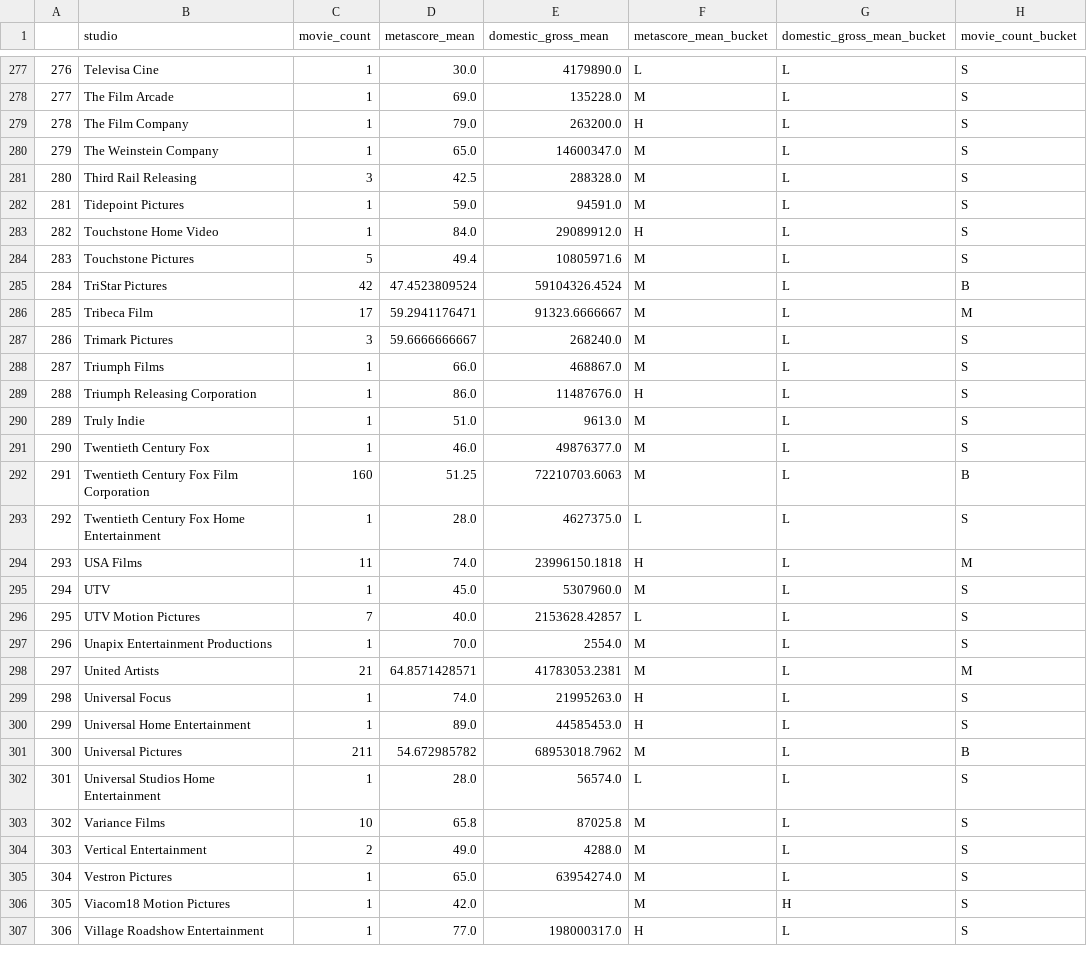
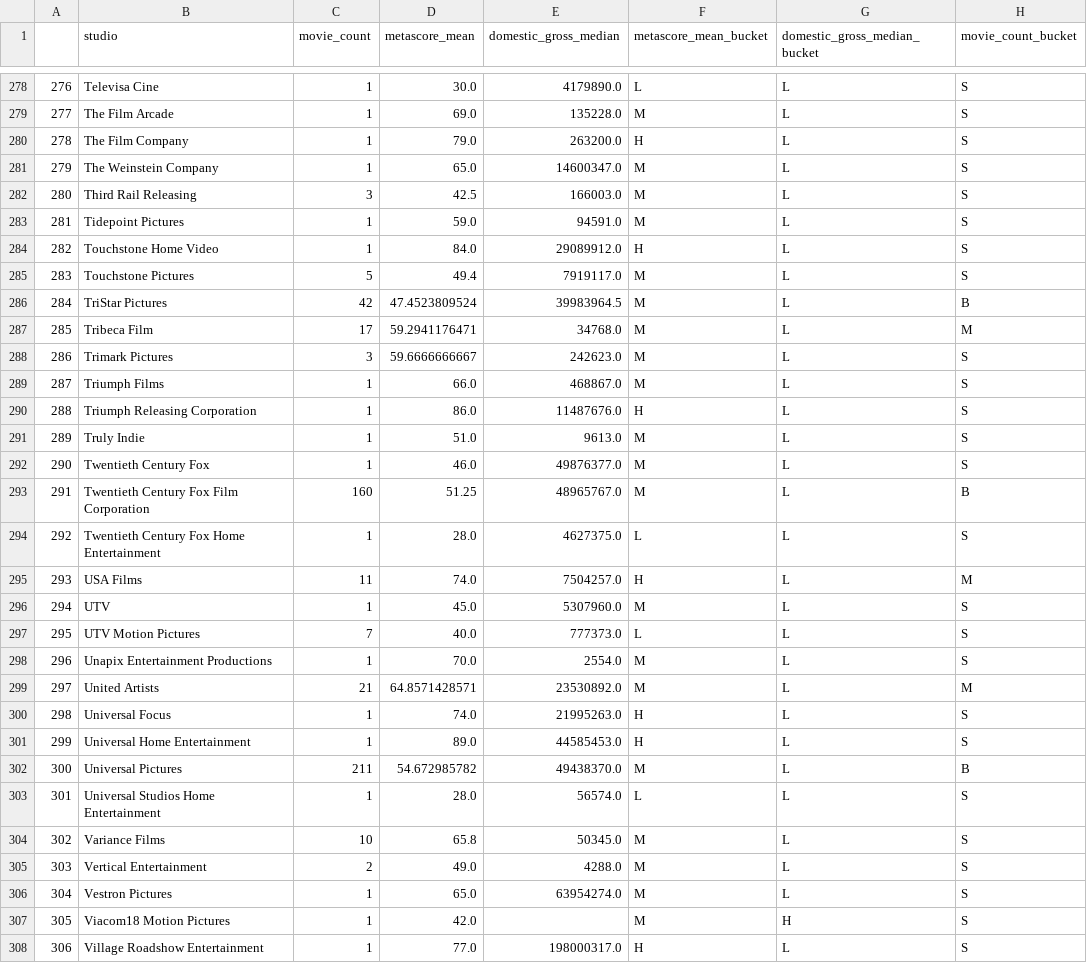
Before and after one commit to summerq8410/DSBootcamp_ProjectW1, a CSV file: studio.csv, drawn as a sheet; only a part is shown, gaps mark what is left out; the diff covers the shown part only.

```diff
--- a/studio.csv
+++ b/studio.csv
@@ -1 +1 @@
-,studio,movie_count,metascore_mean,domestic_gross_mean,metascore_mean_bucket,domestic_gross_mean_bucket,movie_count_bucket
+,studio,movie_count,metascore_mean,domestic_gross_median,metascore_mean_bucket,domestic_gross_median_bucket,movie_count_bucket
@@ -280,9 +281,9 @@
 279,The Weinstein Company,1,65.0,14600347.0,M,L,S
-280,Third Rail Releasing,3,42.5,288328.0,M,L,S
+280,Third Rail Releasing,3,42.5,166003.0,M,L,S
 281,Tidepoint Pictures,1,59.0,94591.0,M,L,S
 282,Touchstone Home Video,1,84.0,29089912.0,H,L,S
-283,Touchstone Pictures,5,49.4,10805971.6,M,L,S
-284,TriStar Pictures,42,47.4523809524,59104326.4524,M,L,B
-285,Tribeca Film,17,59.2941176471,91323.6666667,M,L,M
-286,Trimark Pictures,3,59.6666666667,268240.0,M,L,S
+283,Touchstone Pictures,5,49.4,7919117.0,M,L,S
+284,TriStar Pictures,42,47.4523809524,39983964.5,M,L,B
+285,Tribeca Film,17,59.2941176471,34768.0,M,L,M
+286,Trimark Pictures,3,59.6666666667,242623.0,M,L,S
 287,Triumph Films,1,66.0,468867.0,M,L,S
@@ -291,14 +292,14 @@
 290,Twentieth Century Fox,1,46.0,49876377.0,M,L,S
-291,Twentieth Century Fox Film Corporation,160,51.25,72210703.6063,M,L,B
+291,Twentieth Century Fox Film Corporation,160,51.25,48965767.0,M,L,B
 292,Twentieth Century Fox Home Entertainment,1,28.0,4627375.0,L,L,S
-293,USA Films,11,74.0,23996150.1818,H,L,M
+293,USA Films,11,74.0,7504257.0,H,L,M
 294,UTV,1,45.0,5307960.0,M,L,S
-295,UTV Motion Pictures,7,40.0,2153628.42857,L,L,S
+295,UTV Motion Pictures,7,40.0,777373.0,L,L,S
 296,Unapix Entertainment Productions,1,70.0,2554.0,M,L,S
-297,United Artists,21,64.8571428571,41783053.2381,M,L,M
+297,United Artists,21,64.8571428571,23530892.0,M,L,M
 298,Universal Focus,1,74.0,21995263.0,H,L,S
 299,Universal Home Entertainment,1,89.0,44585453.0,H,L,S
-300,Universal Pictures,211,54.672985782,68953018.7962,M,L,B
+300,Universal Pictures,211,54.672985782,49438370.0,M,L,B
 301,Universal Studios Home Entertainment,1,28.0,56574.0,L,L,S
-302,Variance Films,10,65.8,87025.8,M,L,S
+302,Variance Films,10,65.8,50345.0,M,L,S
 303,Vertical Entertainment,2,49.0,4288.0,M,L,S
```
Also changed, not shown: 1 added row and 122 edited cells elsewhere in this file, 2 other files.
